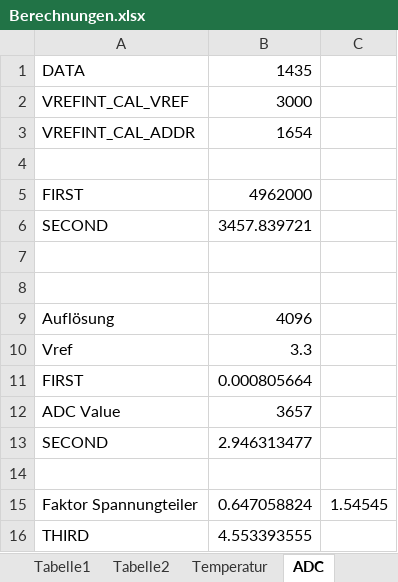
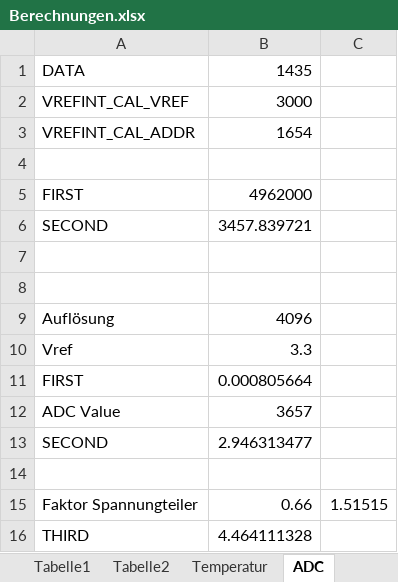
Before and after one commit to HeinrichG-V12/HFM_Adapter, an Excel workbook: hardware/Datasheets/Berechnungen.xlsx, sheet ADC, drawn as a sheet; values as stored, in another font and other column widths than the file's, no borders; removed rows and columns are numbered as before the commit, all else as after; the diff names each change by its address in the sheet, - before the commit and + after, or states it on an @@ line.

```diff
--- a/hardware/Datasheets/Berechnungen.xlsx (sheet ADC)
+++ b/hardware/Datasheets/Berechnungen.xlsx (sheet ADC)
-row 15: Faktor Spannungteiler | 0.647058824 | 1.54545
-row 16: THIRD | 4.553393555
+row 15: Faktor Spannungteiler | 0.66 | 1.51515
+row 16: THIRD | 4.464111328
```
Also changed, not shown: sheet Spannungsteiler, other sheet tabs, charts or pictures, 5 other files.
